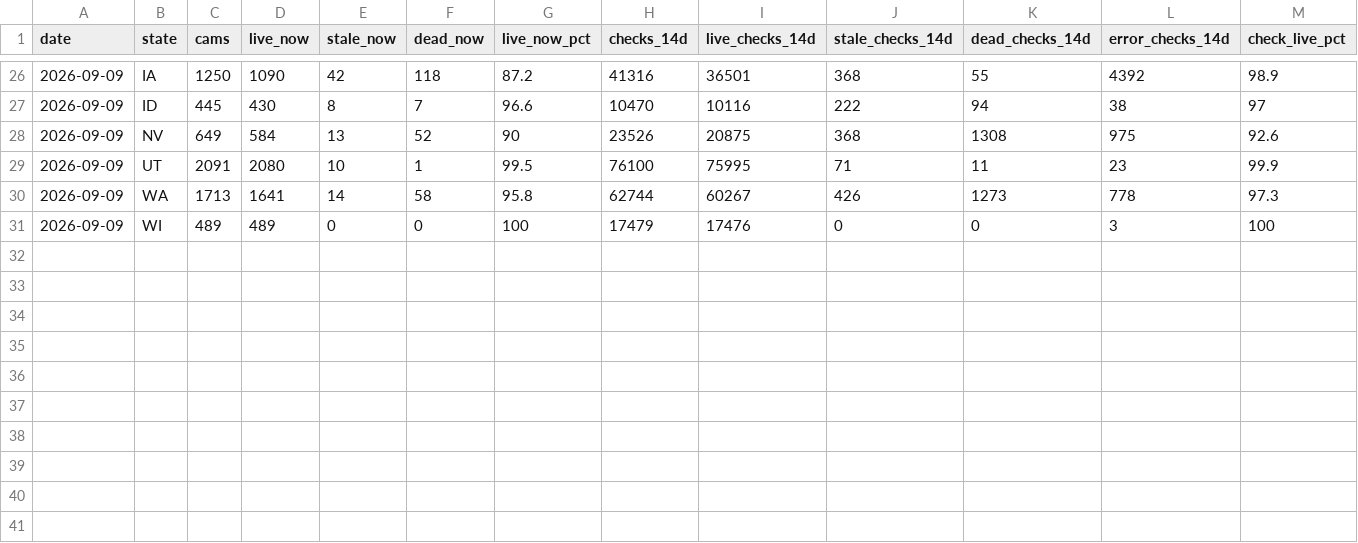
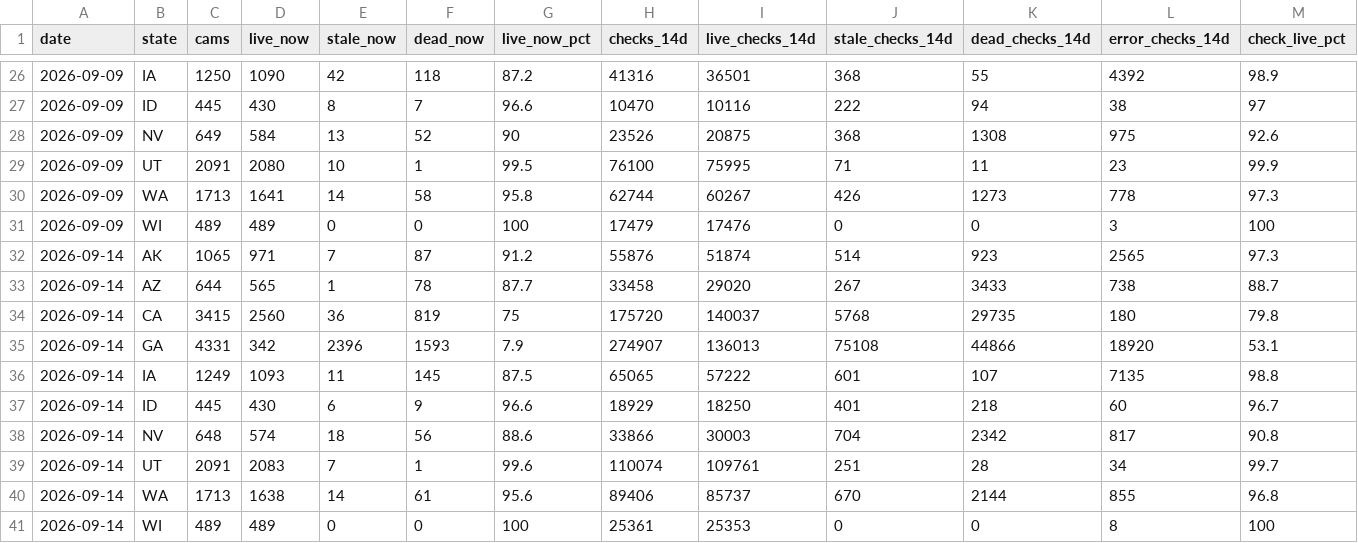
Before and after one commit to bzsasson/traffic-camera-sources, a CSV file: data/uptime/history.csv, drawn as a sheet; only a part is shown, gaps mark what is left out; the diff names each change by its address in the sheet, - before the commit and + after, or states it on an @@ line.

```diff
--- a/data/uptime/history.csv
+++ b/data/uptime/history.csv
+row 32: 2026-09-14 | AK | 1065 | 971 | 7 | 87 | 91.2 | 55876 | 51874 | 514 | 923 | 2565 | 97.3
+row 33: 2026-09-14 | AZ | 644 | 565 | 1 | 78 | 87.7 | 33458 | 29020 | 267 | 3433 | 738 | 88.7
+row 34: 2026-09-14 | CA | 3415 | 2560 | 36 | 819 | 75 | 175720 | 140037 | 5768 | 29735 | 180 | 79.8
+row 35: 2026-09-14 | GA | 4331 | 342 | 2396 | 1593 | 7.9 | 274907 | 136013 | 75108 | 44866 | 18920 | 53.1
+row 36: 2026-09-14 | IA | 1249 | 1093 | 11 | 145 | 87.5 | 65065 | 57222 | 601 | 107 | 7135 | 98.8
+row 37: 2026-09-14 | ID | 445 | 430 | 6 | 9 | 96.6 | 18929 | 18250 | 401 | 218 | 60 | 96.7
+row 38: 2026-09-14 | NV | 648 | 574 | 18 | 56 | 88.6 | 33866 | 30003 | 704 | 2342 | 817 | 90.8
+row 39: 2026-09-14 | UT | 2091 | 2083 | 7 | 1 | 99.6 | 110074 | 109761 | 251 | 28 | 34 | 99.7
+row 40: 2026-09-14 | WA | 1713 | 1638 | 14 | 61 | 95.6 | 89406 | 85737 | 670 | 2144 | 855 | 96.8
+row 41: 2026-09-14 | WI | 489 | 489 | 0 | 0 | 100 | 25361 | 25353 | 0 | 0 | 8 | 100
```
Also changed, not shown: 12 other files.
